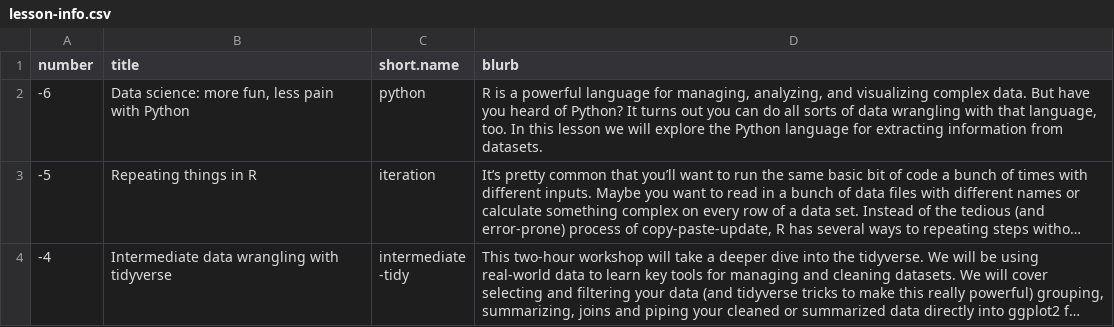
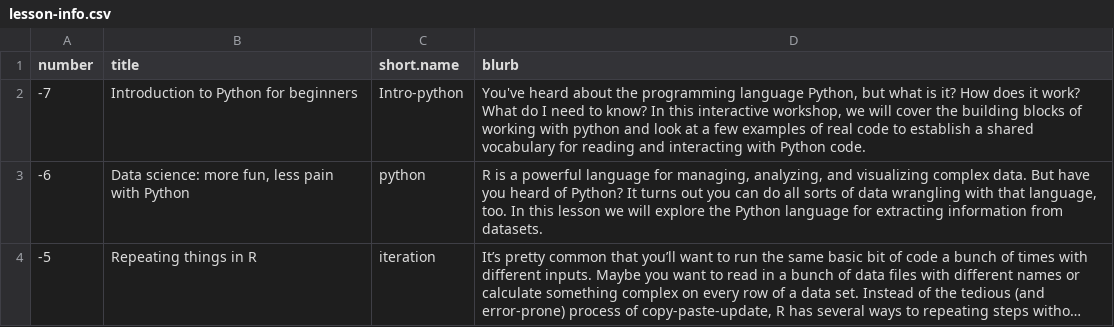
Before and after one commit to jcoliver/learn-r, a CSV file: dev-scripts/lesson-info.csv, drawn as a sheet; only a part is shown; the shorter side is filled out with more unchanged rows; long unchanged cells end in …; the diff names each change by its address in the sheet, - before the commit and + after, or states it on an @@ line.

```diff
--- a/dev-scripts/lesson-info.csv
+++ b/dev-scripts/lesson-info.csv
+row 2: -7 | Introduction to Python for beginners | Intro-python | You've heard about the programming language Python, but what is it? How does it work? What do I need to know? In this interactive workshop, we will cover the building blocks of working with python and look at a few examples of real code to establish a shared vocabulary for reading and interacting with Python code.
```
Also changed, not shown: 6 other files.
